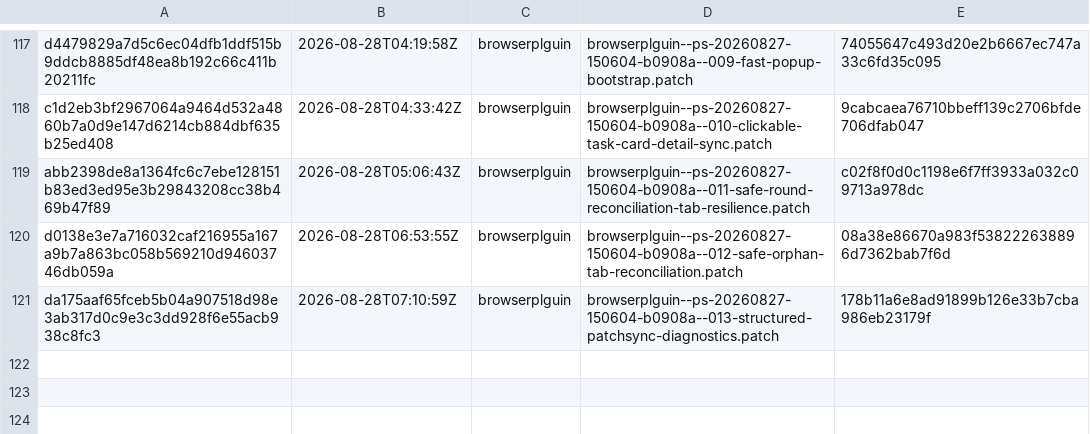
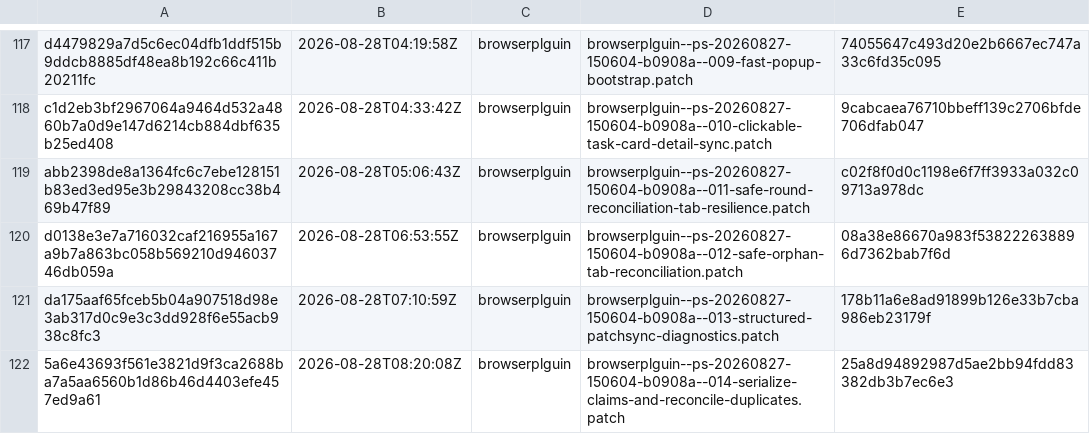
Before and after one commit to orgfrozen/browserplguin, a TSV file: .patch-sync/applied-patches.tsv, drawn as a sheet; only a part is shown, gaps mark what is left out; the diff names each change by its address in the sheet, - before the commit and + after, or states it on an @@ line.

Commit message:
chore: record applied delivery 5a6e43693f56

```diff
--- a/.patch-sync/applied-patches.tsv
+++ b/.patch-sync/applied-patches.tsv
+row 122: 5a6e43693f561e3821d9f3ca2688ba7a5aa6560b1d86b46d4403efe457ed9a61 | 2026-08-28T08:20:08Z | browserplguin | browserplguin--ps-20260827-150604-b0908a--014-serialize-claims-and-reconcile-duplicates.patch | 25a8d94892987d5ae2bb94fdd83382db3b7ec6e3
```
